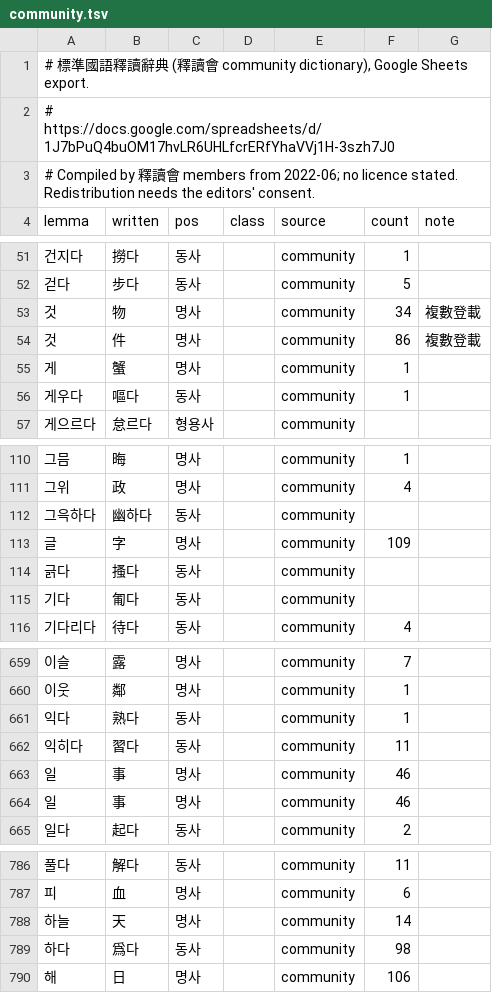
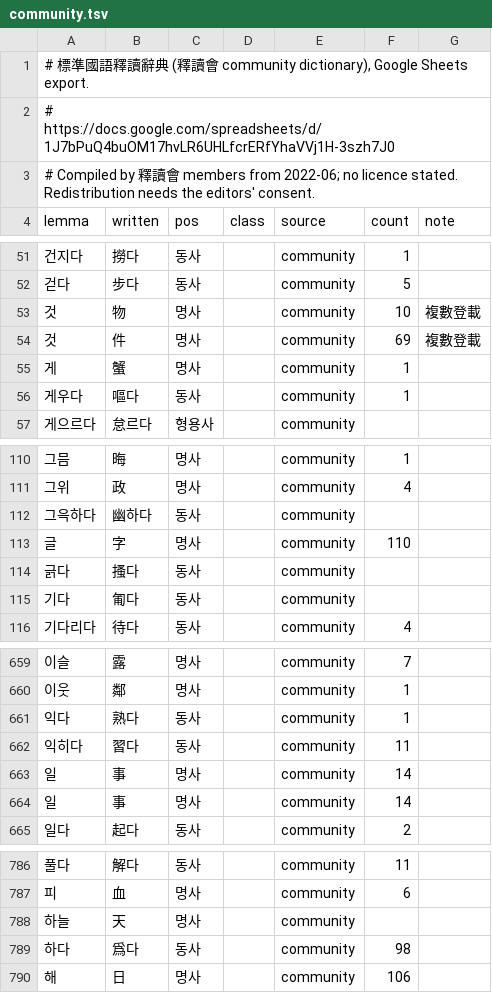
Before and after one commit to mkpoli/seokdok, a TSV file: dict/community.tsv, drawn as a sheet; only a part is shown, gaps mark what is left out.

```diff
--- a/dict/community.tsv
+++ b/dict/community.tsv
@@ -52,4 +52,4 @@ lemma	written	pos	class	source	count	note
 걷다	步다	동사		community	5	
-것	物	명사		community	34	複數登載
-것	件	명사		community	86	複數登載
+것	物	명사		community	10	複數登載
+것	件	명사		community	69	複數登載
 게	蟹	명사		community	1	
@@ -112,3 +112,3 @@ lemma	written	pos	class	source	count	note
 그윽하다	幽하다	동사		community		
-글	字	명사		community	109	
+글	字	명사		community	110	
 긁다	搔다	동사		community		
@@ -662,4 +662,4 @@ lemma	written	pos	class	source	count	note
 익히다	習다	동사		community	11	
-일	事	명사		community	46	
-일	事	명사		community	46	
+일	事	명사		community	14	
+일	事	명사		community	14	
 일다	起다	동사		community	2	
@@ -787,3 +787,3 @@ lemma	written	pos	class	source	count	note
 피	血	명사		community	6	
-하늘	天	명사		community	14	
+하늘	天	명사		community		
 하다	爲다	동사		community	98	
```
Also changed, not shown: dict/corpus.tsv, dict/editorial.tsv, 3 other files.
